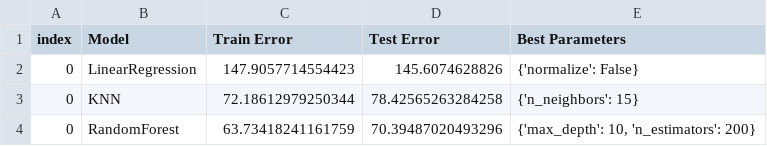
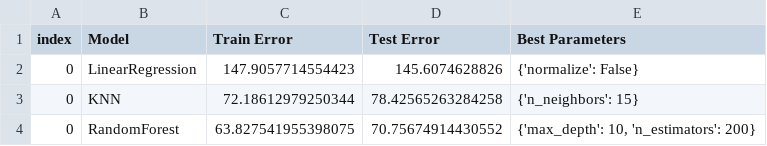
Before and after one commit to UBC-MDS/DSCI_522_Group_409, a CSV file: result/result.csv, drawn as a sheet.

```diff
--- a/result/result.csv
+++ b/result/result.csv
@@ -3,2 +3,2 @@ index,Model,Train Error,Test Error,Best Parameters
 0,KNN,72.18612979250344,78.42565263284258,{'n_neighbors': 15}
-0,RandomForest,63.73418241161759,70.39487020493296,"{'max_depth': 10, 'n_estimators': 200}"
+0,RandomForest,63.827541955398075,70.75674914430552,"{'max_depth': 10, 'n_estimators': 200}"
```
Also changed, not shown: 3 other files.
